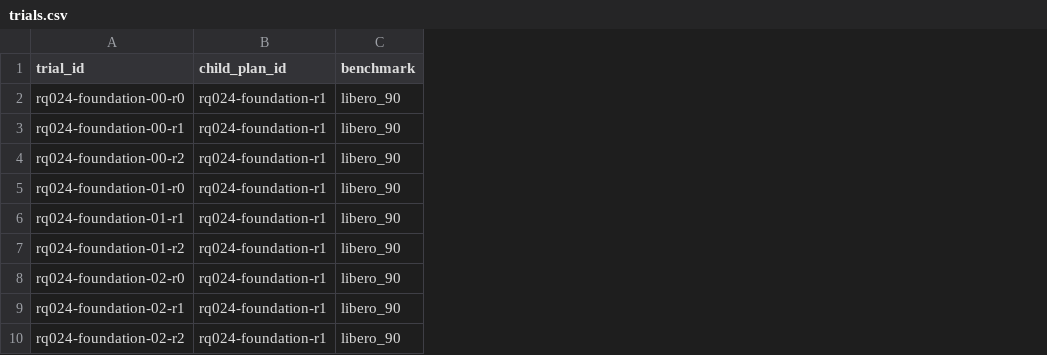
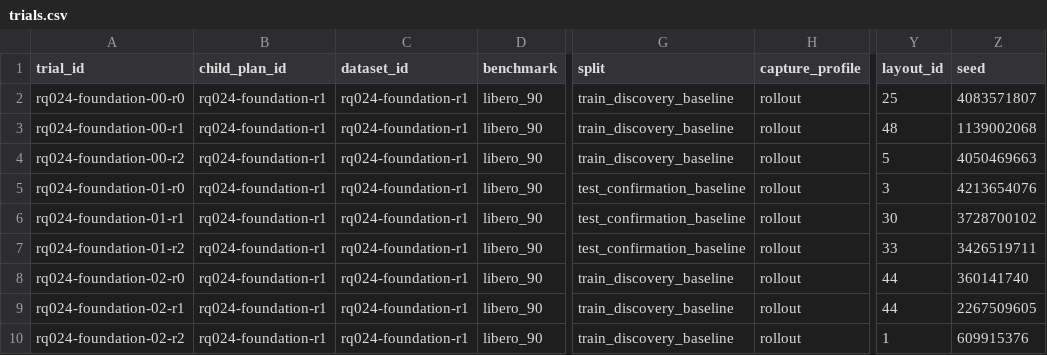
Before and after one commit to thajpo/vla-lens, a CSV file: configs/campaigns/rq024/foundation-r1/trials.csv, drawn as a sheet; only a part is shown, gaps mark what is left out; the diff names each change by its address in the sheet, - before the commit and + after, or states it on an @@ line.

Commit message:
research: prepare RQ-024 foundation inputs

```diff
--- a/configs/campaigns/rq024/foundation-r1/trials.csv
+++ b/configs/campaigns/rq024/foundation-r1/trials.csv
+column C (dataset_id), rows 2-10: all rq024-foundation-r1
+column G (split), rows 2-10: train_discovery_baseline | train_discovery_baseline | train_discovery_baseline | test_confirmation_baseline | test_confirmation_baseline | test_confirmation_baseline | train_discovery_baseline | train_discovery_baseline | train_discovery_baseline
+column H (capture_profile), rows 2-10: all rollout
+column Y (layout_id), rows 2-10: 25 | 48 | 5 | 3 | 30 | 33 | 44 | 44 | 1
+column Z (seed), rows 2-10: 4083571807 | 1139002068 | 4050469663 | 4213654076 | 3728700102 | 3426519711 | 360141740 | 2267509605 | 609915376
```
Also changed, not shown: 18 other files.
